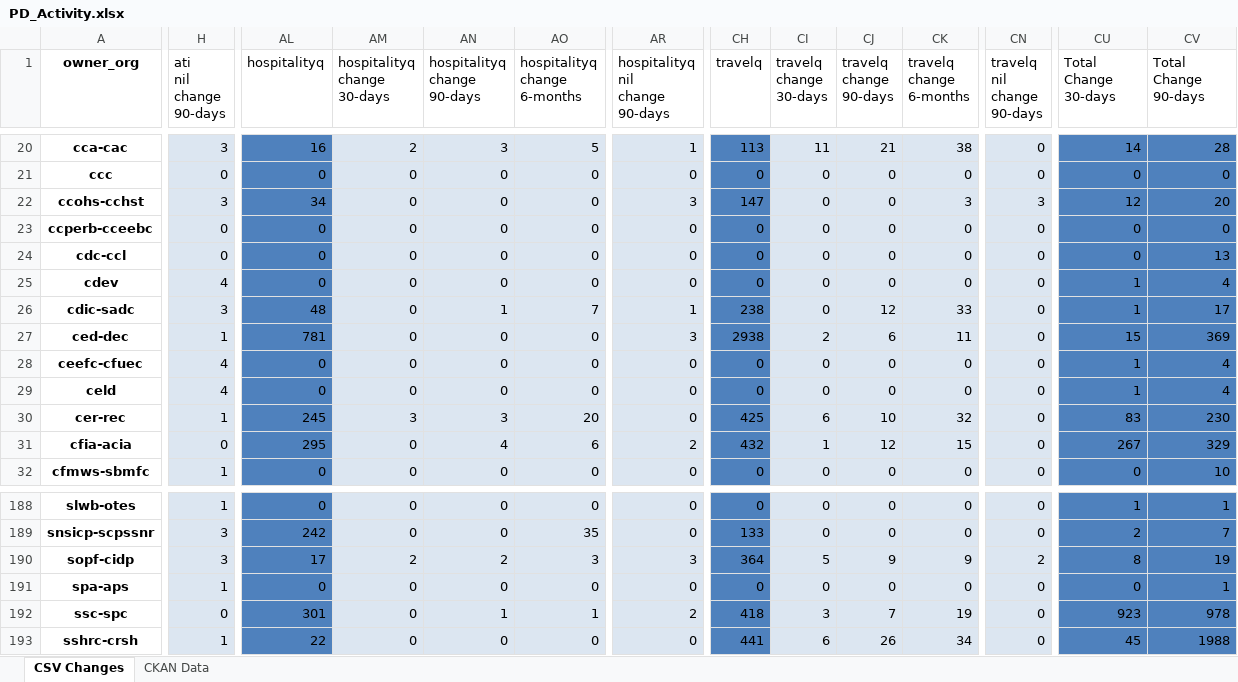
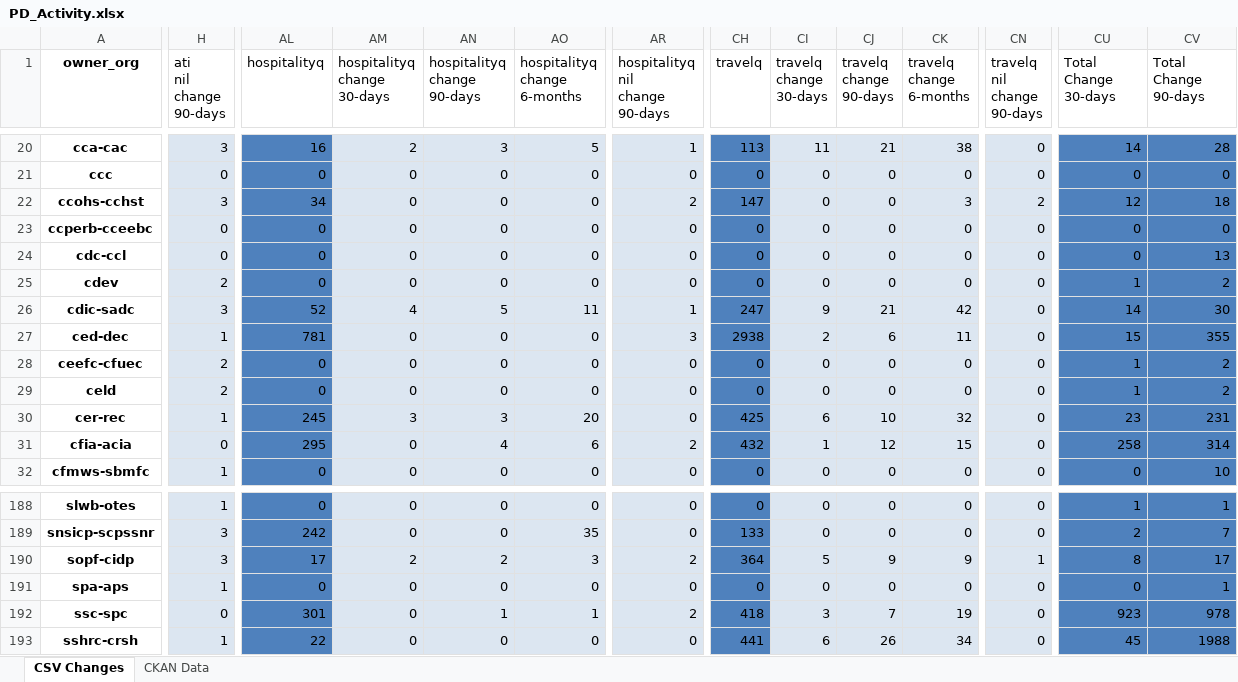
Before and after one commit to PatLittle/analytics-corporate-reporting, an Excel workbook: PD_CHANGES_RPT/PD_Activity.xlsx, sheet CSV Changes, drawn as a sheet; only a part is shown, gaps mark what is left out; values as stored, in another font and other column widths than the file's, no borders; the diff covers the shown part only; the diff names each change by its address in the sheet, - before the commit and + after, or states it on an @@ line.

```diff
--- a/PD_CHANGES_RPT/PD_Activity.xlsx (sheet CSV Changes)
+++ b/PD_CHANGES_RPT/PD_Activity.xlsx (sheet CSV Changes)
-AR22 (hospitalityq nil change 90-days): 3
+AR22 (hospitalityq nil change 90-days): 2
-CN22 (travelq nil change 90-days): 3
+CN22 (travelq nil change 90-days): 2
-CV22 (Total Change 90-days): 20
+CV22 (Total Change 90-days): 18
-H25 (ati nil change 90-days): 4
+H25 (ati nil change 90-days): 2
-CV25 (Total Change 90-days): 4
+CV25 (Total Change 90-days): 2
-AL26 (hospitalityq): 48
+AL26 (hospitalityq): 52
-AM26 (hospitalityq change 30-days): 0
+AM26 (hospitalityq change 30-days): 4
-AN26 (hospitalityq change 90-days): 1
+AN26 (hospitalityq change 90-days): 5
-AO26 (hospitalityq change 6-months): 7
+AO26 (hospitalityq change 6-months): 11
-CH26 (travelq): 238
+CH26 (travelq): 247
-CI26 (travelq change 30-days): 0
+CI26 (travelq change 30-days): 9
-CJ26 (travelq change 90-days): 12
+CJ26 (travelq change 90-days): 21
-CK26 (travelq change 6-months): 33
+CK26 (travelq change 6-months): 42
-CU26 (Total Change 30-days): 1
+CU26 (Total Change 30-days): 14
-CV26 (Total Change 90-days): 17
+CV26 (Total Change 90-days): 30
-CV27 (Total Change 90-days): 369
+CV27 (Total Change 90-days): 355
-H28:H29 (ati nil change 90-days): 4
+H28:H29 (ati nil change 90-days): 2
-CV28:CV29 (Total Change 90-days): 4
+CV28:CV29 (Total Change 90-days): 2
-CU30 (Total Change 30-days): 83
+CU30 (Total Change 30-days): 23
-CV30 (Total Change 90-days): 230
+CV30 (Total Change 90-days): 231
-CU31 (Total Change 30-days): 267
+CU31 (Total Change 30-days): 258
-CV31 (Total Change 90-days): 329
+CV31 (Total Change 90-days): 314
-AR190 (hospitalityq nil change 90-days): 3
+AR190 (hospitalityq nil change 90-days): 2
-CN190 (travelq nil change 90-days): 2
+CN190 (travelq nil change 90-days): 1
-CV190 (Total Change 90-days): 19
+CV190 (Total Change 90-days): 17
```
Also changed, not shown: 376 edited cells elsewhere in this sheet, sheet CKAN Data, 2 other files.
